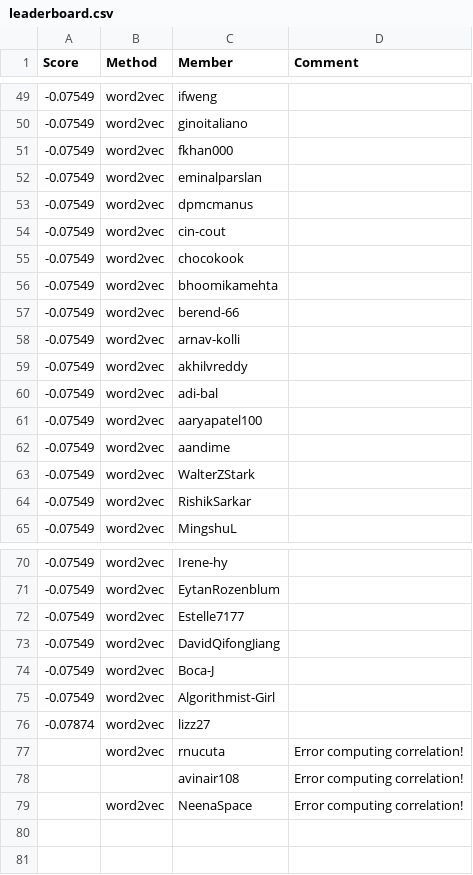
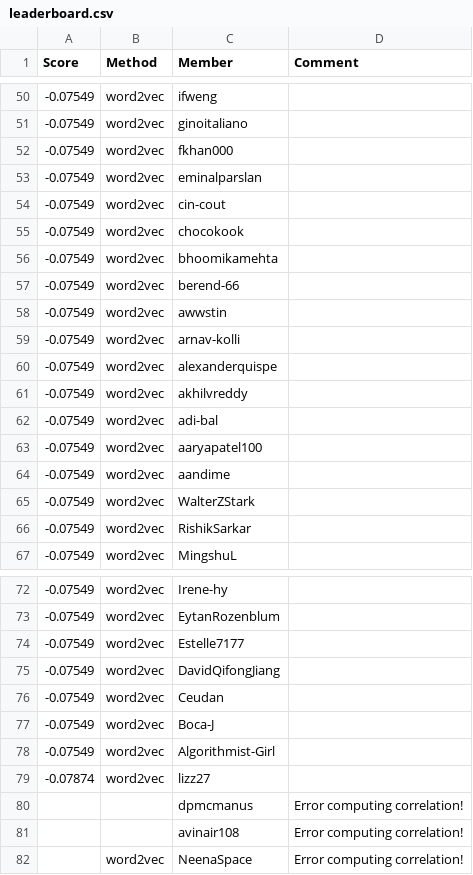
Before and after one commit to cornell-cs5740-sp25/leaderboards, a CSV file: a2/leaderboard.csv, drawn as a sheet; only a part is shown, gaps mark what is left out; removed rows and columns are numbered as before the commit, all else as after; the diff covers the shown part only; the diff names each change by its address in the sheet, - before the commit and + after, or states it on an @@ line.

```diff
--- a/a2/leaderboard.csv
+++ b/a2/leaderboard.csv
-row 53: -0.07549 | word2vec | dpmcmanus
+row 58: -0.07549 | word2vec | awwstin
+row 60: -0.07549 | word2vec | alexanderquispe
+row 76: -0.07549 | word2vec | Ceudan
-row 77:  | word2vec | rnucuta | Error computing correlation!
+row 80:  |  | dpmcmanus | Error computing correlation!
```
Also changed, not shown: 5 added rows and 4 removed rows elsewhere in this file.
